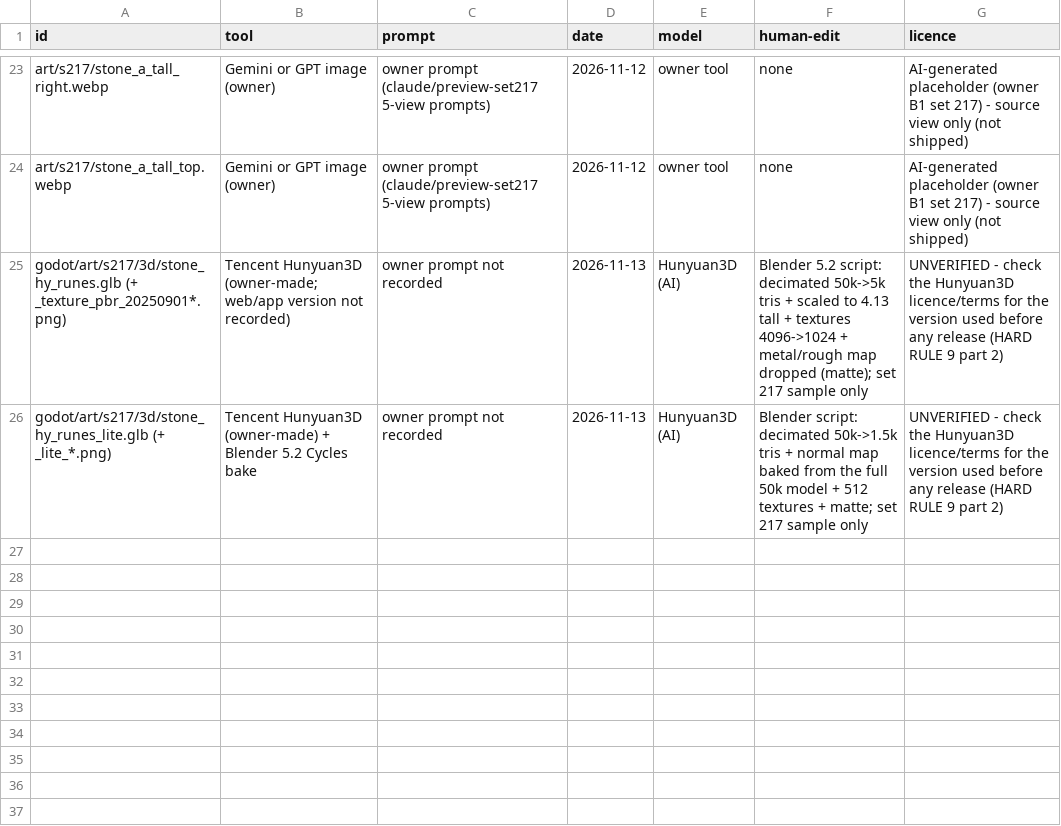
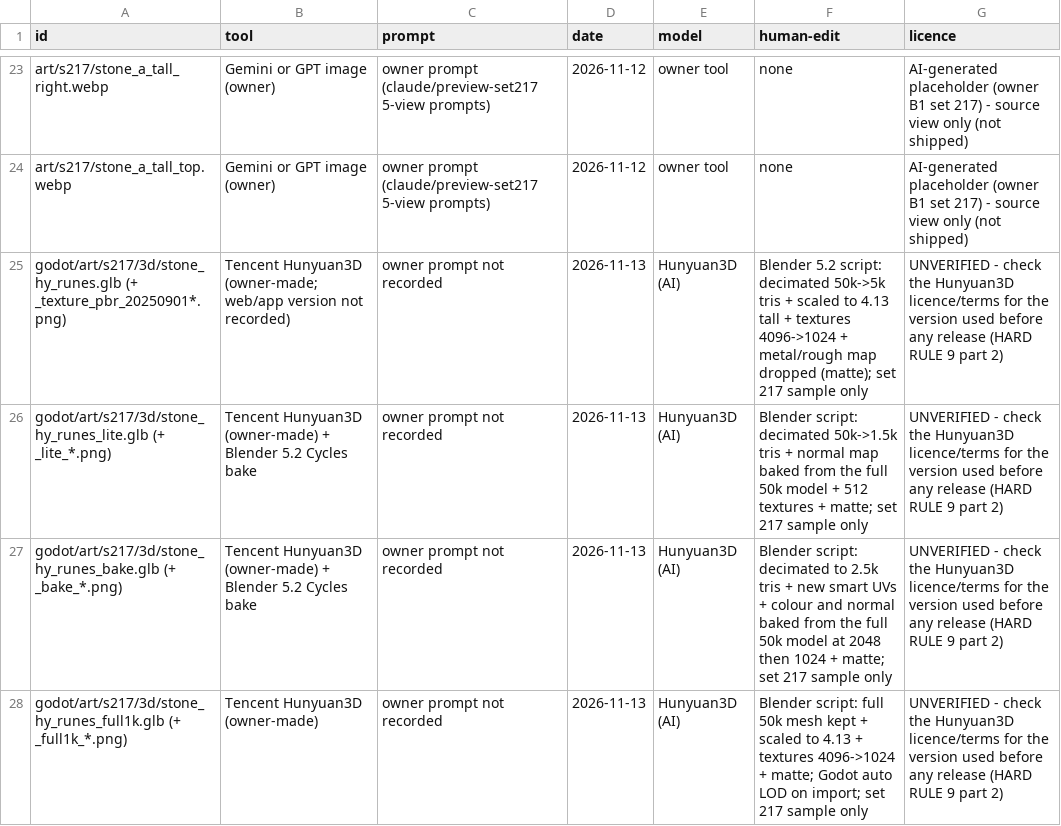
Before and after one commit to nuttratts-code/automon-arena, a CSV file: art/PROVENANCE.csv, drawn as a sheet; only a part is shown, gaps mark what is left out.

```diff
--- a/art/PROVENANCE.csv
+++ b/art/PROVENANCE.csv
@@ -26 +26,3 @@ godot/art/s217/3d/stone_hy_runes.glb (+ _texture_pbr_20250901*.png),Tencent Huny
 godot/art/s217/3d/stone_hy_runes_lite.glb (+ _lite_*.png),Tencent Hunyuan3D (owner-made) + Blender 5.2 Cycles bake,owner prompt not recorded,2026-11-13,Hunyuan3D (AI),Blender script: decimated 50k->1.5k tris + normal map baked from the full 50k model + 512 textures + matte; set 217 sample only,UNVERIFIED - check the Hunyuan3D licence/terms for the version used before any release (HARD RULE 9 part 2)
+godot/art/s217/3d/stone_hy_runes_bake.glb (+ _bake_*.png),Tencent Hunyuan3D (owner-made) + Blender 5.2 Cycles bake,owner prompt not recorded,2026-11-13,Hunyuan3D (AI),Blender script: decimated to 2.5k tris + new smart UVs + colour and normal baked from the full 50k model at 2048 then 1024 + matte; set 217 sample only,UNVERIFIED - check the Hunyuan3D licence/terms for the version used before any release (HARD RULE 9 part 2)
+godot/art/s217/3d/stone_hy_runes_full1k.glb (+ _full1k_*.png),Tencent Hunyuan3D (owner-made),owner prompt not recorded,2026-11-13,Hunyuan3D (AI),Blender script: full 50k mesh kept + scaled to 4.13 + textures 4096->1024 + matte; Godot auto LOD on import; set 217 sample only,UNVERIFIED - check the Hunyuan3D licence/terms for the version used before any release (HARD RULE 9 part 2)
```
Also changed, not shown: 12 other files.
